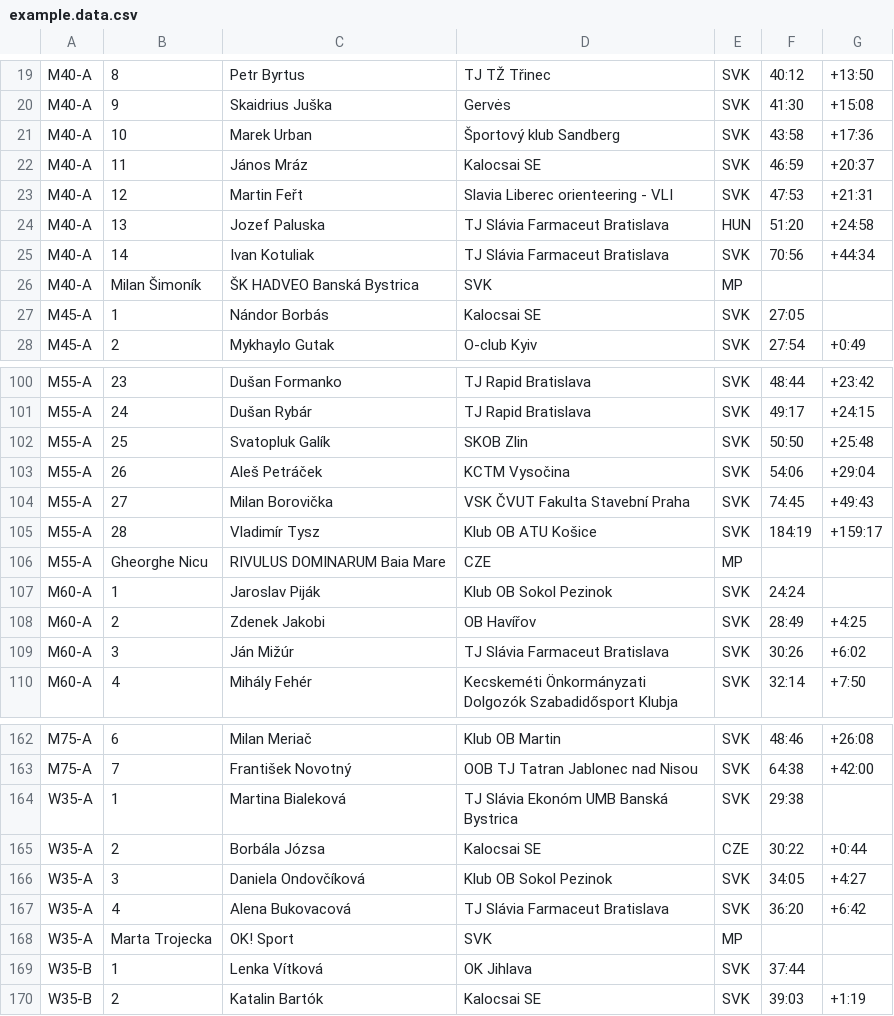
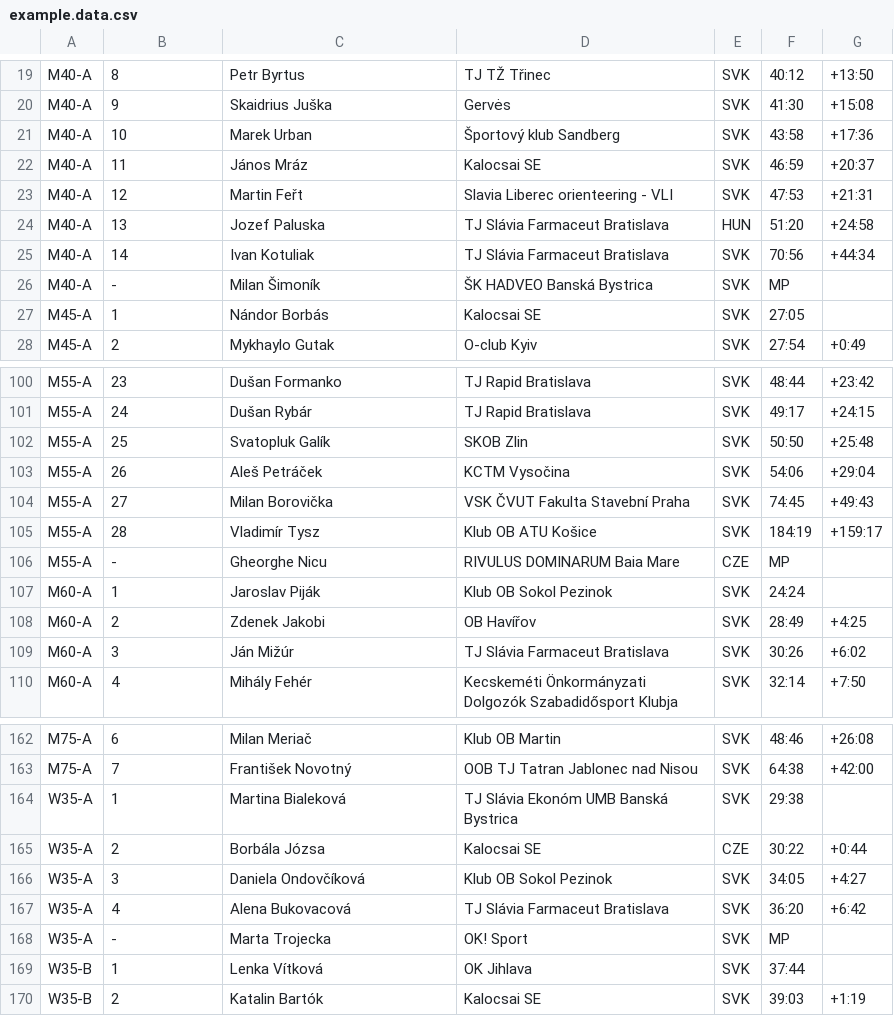
Before and after one commit to mvelgos/orientacny-beh, a CSV file: data/example.data.csv, drawn as a sheet; only a part is shown, gaps mark what is left out; removed rows and columns are numbered as before the commit, all else as after; the diff names each change by its address in the sheet, - before the commit and + after, or states it on an @@ line.

Commit message:
upravene zaznamy (3) pre example data

```diff
--- a/data/example.data.csv
+++ b/data/example.data.csv
-row 26: M40-A | Milan Šimoník | ŠK HADVEO Banská Bystrica | SVK | MP
+row 26: M40-A | - | Milan Šimoník | ŠK HADVEO Banská Bystrica | SVK | MP
-row 106: M55-A | Gheorghe Nicu | RIVULUS DOMINARUM Baia Mare | CZE | MP
+row 106: M55-A | - | Gheorghe Nicu | RIVULUS DOMINARUM Baia Mare | CZE | MP
-row 168: W35-A | Marta Trojecka | OK! Sport | SVK | MP
+row 168: W35-A | - | Marta Trojecka | OK! Sport | SVK | MP
```
